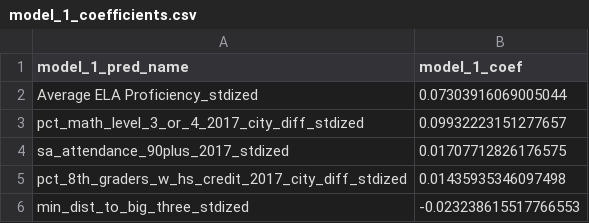
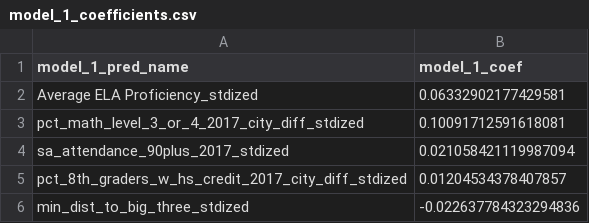
Before and after one commit to b-o-l-l-a/kaggle-passnyc, a CSV file: models/model_1_coefficients.csv, drawn as a sheet.

```diff
--- a/models/model_1_coefficients.csv
+++ b/models/model_1_coefficients.csv
@@ -1,6 +1,6 @@
 model_1_pred_name,model_1_coef
-Average ELA Proficiency_stdized,0.07303916069005044
-pct_math_level_3_or_4_2017_city_diff_stdized,0.09932223151277657
-sa_attendance_90plus_2017_stdized,0.01707712826176575
-pct_8th_graders_w_hs_credit_2017_city_diff_stdized,0.01435935346097498
-min_dist_to_big_three_stdized,-0.023238615517766553
+Average ELA Proficiency_stdized,0.06332902177429581
+pct_math_level_3_or_4_2017_city_diff_stdized,0.10091712591618081
+sa_attendance_90plus_2017_stdized,0.021058421119987094
+pct_8th_graders_w_hs_credit_2017_city_diff_stdized,0.01204534378407857
+min_dist_to_big_three_stdized,-0.022637784323294836
```
Also changed, not shown: data/interim/step3_interim_modeling_data.csv, data/processed/full_test_dataset.csv, 9 other files.
